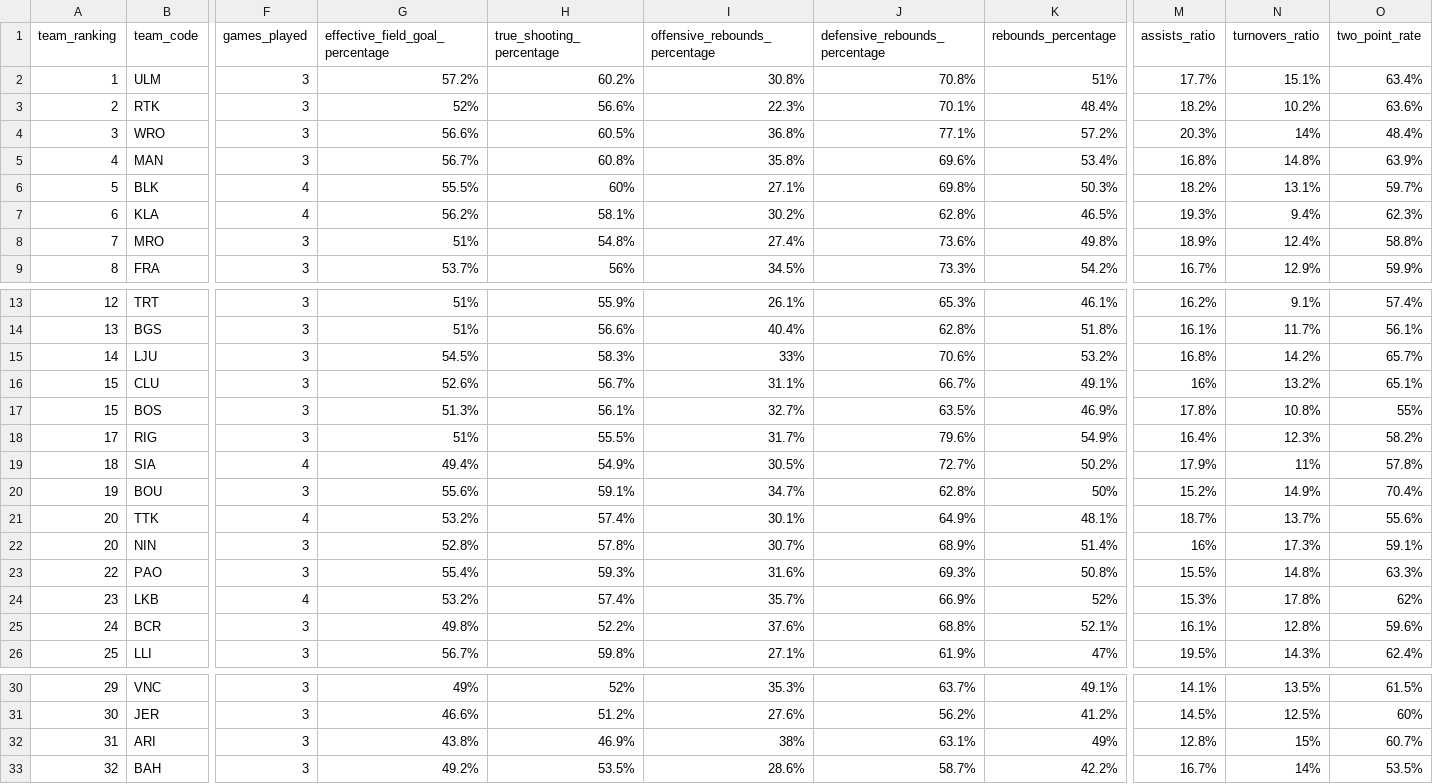
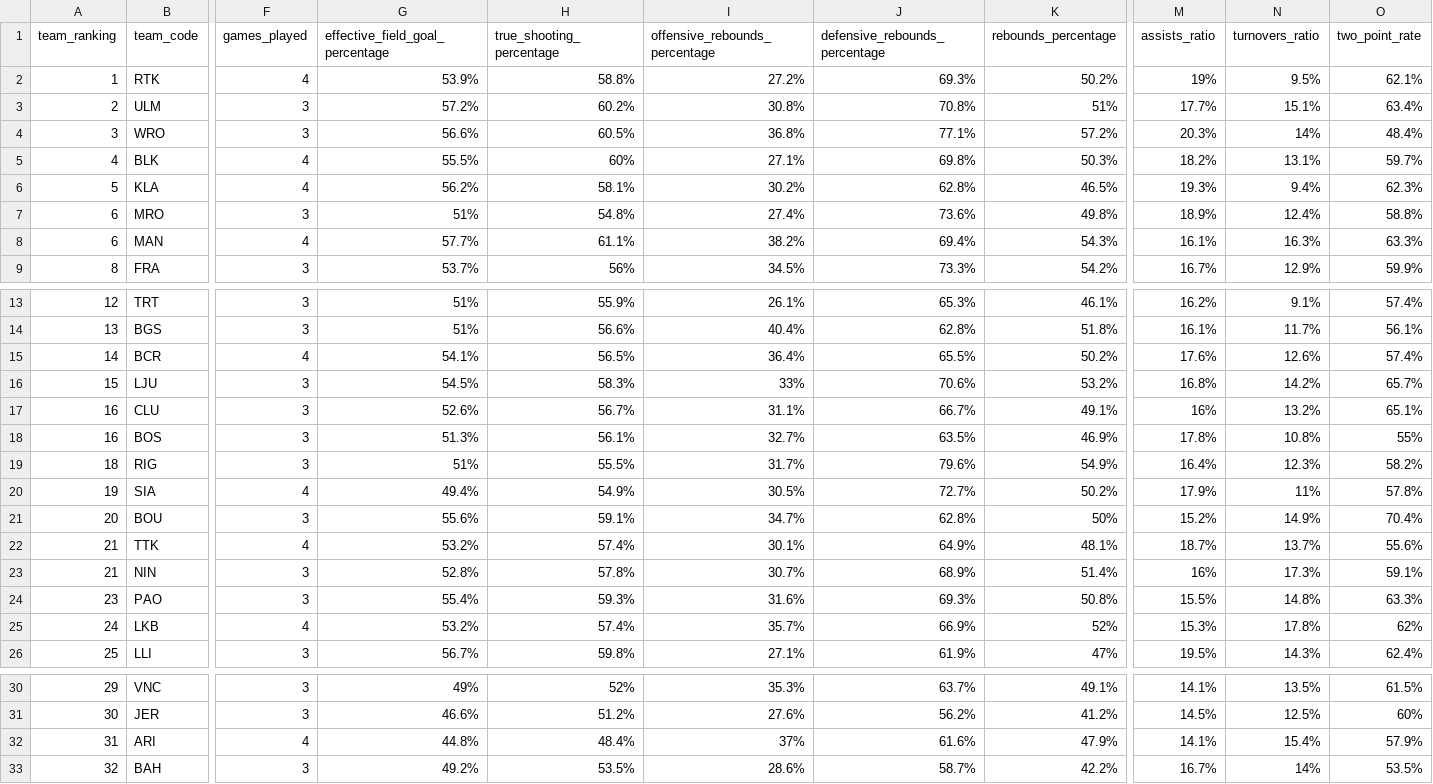
Before and after one commit to IvoVillanueva/EUROLIGAS, a CSV file: data/eurocup_team_stats_opponentsAdvanced_2026-27.csv, drawn as a sheet; only a part is shown, gaps mark what is left out; removed rows and columns are numbered as before the commit, all else as after; rows hold the shown columns only; the diff covers the shown part only; the diff names each change by its address in the sheet, - before the commit and + after, or states it on an @@ line.

```diff
--- a/data/eurocup_team_stats_opponentsAdvanced_2026-27.csv
+++ b/data/eurocup_team_stats_opponentsAdvanced_2026-27.csv
+row 2: 1 | RTK | 4 | 53.9% | 58.8% | 27.2% | 69.3% | 50.2% | 19% | 9.5% | 62.1%
-A3 (team_ranking): 1
+A3 (team_ranking): 2
-row 3: 2 | RTK | 3 | 52% | 56.6% | 22.3% | 70.1% | 48.4% | 18.2% | 10.2% | 63.6%
-row 5: 4 | MAN | 3 | 56.7% | 60.8% | 35.8% | 69.6% | 53.4% | 16.8% | 14.8% | 63.9%
-A5 (team_ranking): 5
+A5 (team_ranking): 4
-A6 (team_ranking): 6
+A6 (team_ranking): 5
-A7 (team_ranking): 7
+A7 (team_ranking): 6
+row 8: 6 | MAN | 4 | 57.7% | 61.1% | 38.2% | 69.4% | 54.3% | 16.1% | 16.3% | 63.3%
+row 15: 14 | BCR | 4 | 54.1% | 56.5% | 36.4% | 65.5% | 50.2% | 17.6% | 12.6% | 57.4%
-A16 (team_ranking): 14
+A16 (team_ranking): 15
-A17:A18 (team_ranking): 15
+A17:A18 (team_ranking): 16
-A19 (team_ranking): 17
+A19 (team_ranking): 18
-A20 (team_ranking): 18
+A20 (team_ranking): 19
-A21 (team_ranking): 19
+A21 (team_ranking): 20
-A22:A23 (team_ranking): 20
+A22:A23 (team_ranking): 21
-A24 (team_ranking): 22
+A24 (team_ranking): 23
-A25 (team_ranking): 23
+A25 (team_ranking): 24
-row 25: 24 | BCR | 3 | 49.8% | 52.2% | 37.6% | 68.8% | 52.1% | 16.1% | 12.8% | 59.6%
-F32 (games_played): 3
+F32 (games_played): 4
-G32 (effective_field_goal_percentage): 43.8%
+G32 (effective_field_goal_percentage): 44.8%
-H32 (true_shooting_percentage): 46.9%
+H32 (true_shooting_percentage): 48.4%
-I32 (offensive_rebounds_percentage): 38%
+I32 (offensive_rebounds_percentage): 37%
-J32 (defensive_rebounds_percentage): 63.1%
+J32 (defensive_rebounds_percentage): 61.6%
-K32 (rebounds_percentage): 49%
+K32 (rebounds_percentage): 47.9%
-M32 (assists_ratio): 12.8%
+M32 (assists_ratio): 14.1%
-N32 (turnovers_ratio): 15%
+N32 (turnovers_ratio): 15.4%
-O32 (two_point_rate): 60.7%
+O32 (two_point_rate): 57.9%
```
Also changed, not shown: 5 edited cells elsewhere in this file, data/eurocup_team_stats_advanced_2026-27.csv, data/eurocup_team_stats_opponentsTraditional_2026-27.csv, 1 other file.
